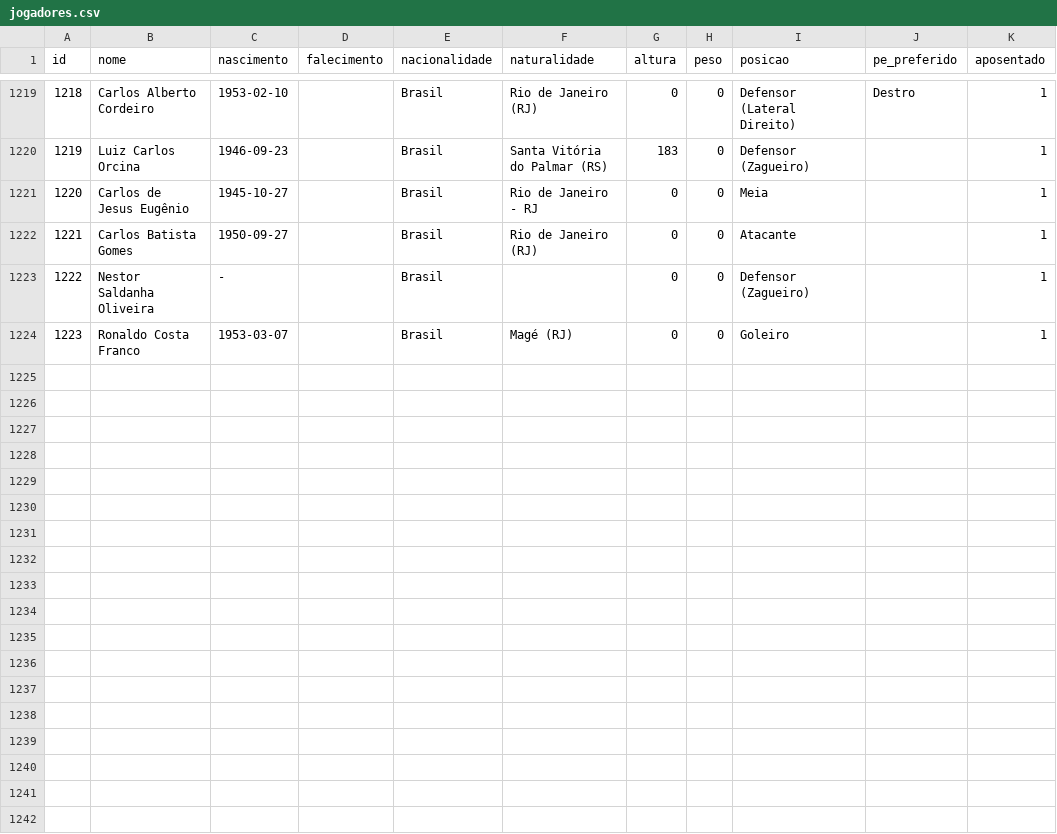
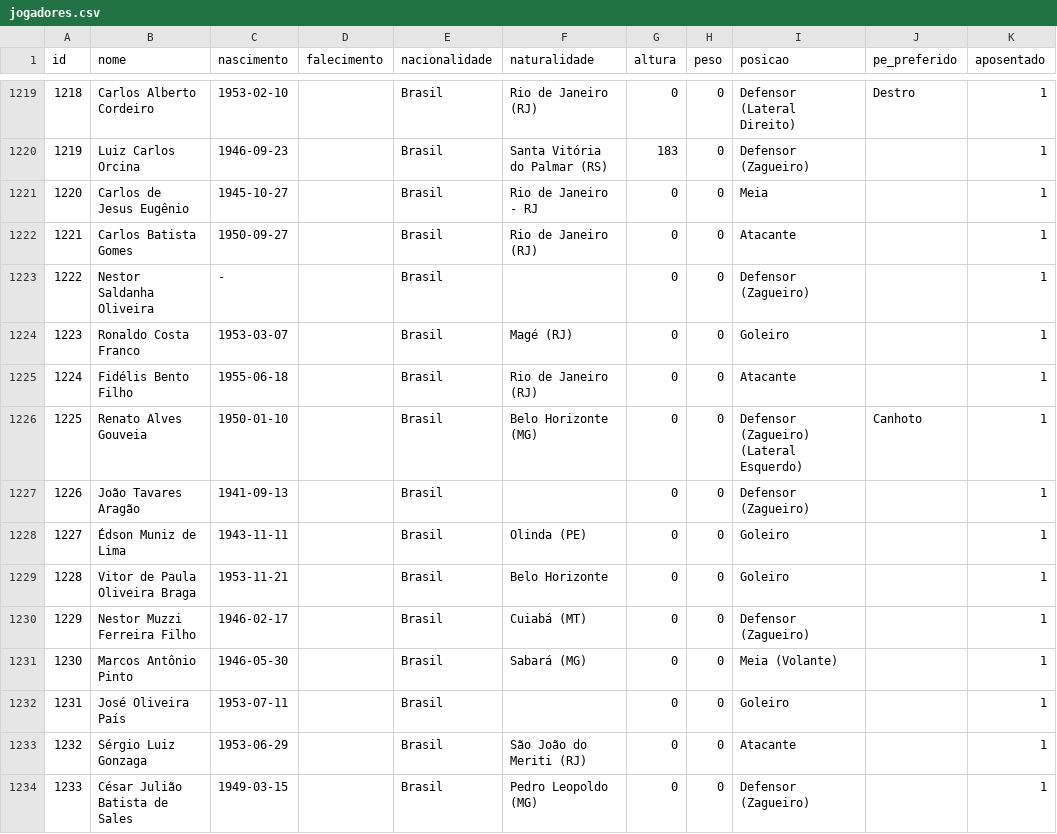
Before and after one commit to shinzatokazuya/kamusari, a CSV file: novo_bd1971_robusto/output_csvs/jogadores.csv, drawn as a sheet; only a part is shown, gaps mark what is left out.

```diff
--- a/novo_bd1971_robusto/output_csvs/jogadores.csv
+++ b/novo_bd1971_robusto/output_csvs/jogadores.csv
@@ -1224 +1224,11 @@ id,nome,nascimento,falecimento,nacionalidade,naturalidade,altura,peso,posicao,pe
 1223,Ronaldo Costa Franco,1953-03-07,,Brasil,Magé (RJ),0,0,Goleiro,,1
+1224,Fidélis Bento Filho,1955-06-18,,Brasil,Rio de Janeiro (RJ),0,0,Atacante,,1
+1225,Renato Alves Gouveia,1950-01-10,,Brasil,Belo Horizonte (MG),0,0,Defensor (Zagueiro) (Lateral Esquerdo),Canhoto,1
+1226,João Tavares Aragão,1941-09-13,,Brasil,,0,0,Defensor (Zagueiro),,1
+1227,Édson Muniz de Lima,1943-11-11,,Brasil,Olinda (PE),0,0,Goleiro,,1
+1228,Vitor de Paula Oliveira Braga,1953-11-21,,Brasil,Belo Horizonte,0,0,Goleiro,,1
+1229,Nestor Muzzi Ferreira Filho,1946-02-17,,Brasil,Cuiabá (MT),0,0,Defensor (Zagueiro),,1
+1230,Marcos Antônio Pinto,1946-05-30,,Brasil,Sabará (MG),0,0,Meia (Volante),,1
+1231,José Oliveira País,1953-07-11,,Brasil,,0,0,Goleiro,,1
+1232,Sérgio Luiz Gonzaga,1953-06-29,,Brasil,São João do Meriti (RJ),0,0,Atacante,,1
+1233,César Julião Batista de Sales,1949-03-15,,Brasil,Pedro Leopoldo (MG),0,0,Defensor (Zagueiro),,1
```
Also changed, not shown: novo_bd1971_robusto/output_csvs/arbitros_em_partida.csv, novo_bd1971_robusto/output_csvs/partidas.csv, 4 other files.
